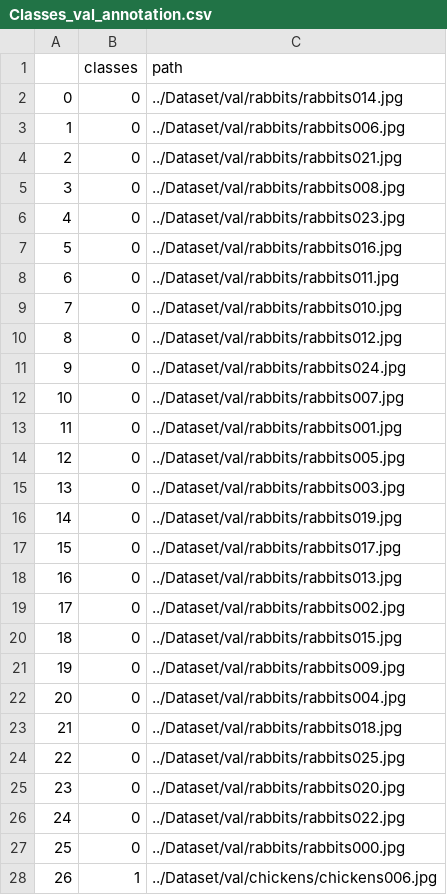
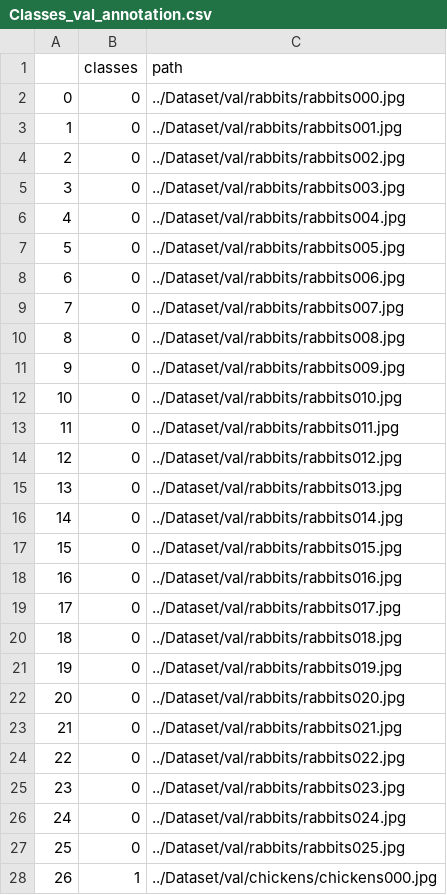
Before and after one commit to linyang59685689/CV_Classification_Demo, a CSV file: Stage_1 Classes_classification/Classes_val_annotation.csv, drawn as a sheet; only a part is shown; the diff covers the shown part only.

```diff
--- a/Stage_1 Classes_classification/Classes_val_annotation.csv
+++ b/Stage_1 Classes_classification/Classes_val_annotation.csv
@@ -1,28 +1,28 @@
 ,classes,path
-0,0,../Dataset/val/rabbits/rabbits014.jpg
-1,0,../Dataset/val/rabbits/rabbits006.jpg
-2,0,../Dataset/val/rabbits/rabbits021.jpg
-3,0,../Dataset/val/rabbits/rabbits008.jpg
-4,0,../Dataset/val/rabbits/rabbits023.jpg
-5,0,../Dataset/val/rabbits/rabbits016.jpg
-6,0,../Dataset/val/rabbits/rabbits011.jpg
-7,0,../Dataset/val/rabbits/rabbits010.jpg
-8,0,../Dataset/val/rabbits/rabbits012.jpg
-9,0,../Dataset/val/rabbits/rabbits024.jpg
-10,0,../Dataset/val/rabbits/rabbits007.jpg
-11,0,../Dataset/val/rabbits/rabbits001.jpg
-12,0,../Dataset/val/rabbits/rabbits005.jpg
-13,0,../Dataset/val/rabbits/rabbits003.jpg
-14,0,../Dataset/val/rabbits/rabbits019.jpg
-15,0,../Dataset/val/rabbits/rabbits017.jpg
-16,0,../Dataset/val/rabbits/rabbits013.jpg
-17,0,../Dataset/val/rabbits/rabbits002.jpg
-18,0,../Dataset/val/rabbits/rabbits015.jpg
-19,0,../Dataset/val/rabbits/rabbits009.jpg
-20,0,../Dataset/val/rabbits/rabbits004.jpg
-21,0,../Dataset/val/rabbits/rabbits018.jpg
-22,0,../Dataset/val/rabbits/rabbits025.jpg
-23,0,../Dataset/val/rabbits/rabbits020.jpg
-24,0,../Dataset/val/rabbits/rabbits022.jpg
-25,0,../Dataset/val/rabbits/rabbits000.jpg
-26,1,../Dataset/val/chickens/chickens006.jpg
+0,0,../Dataset/val/rabbits/rabbits000.jpg
+1,0,../Dataset/val/rabbits/rabbits001.jpg
+2,0,../Dataset/val/rabbits/rabbits002.jpg
+3,0,../Dataset/val/rabbits/rabbits003.jpg
+4,0,../Dataset/val/rabbits/rabbits004.jpg
+5,0,../Dataset/val/rabbits/rabbits005.jpg
+6,0,../Dataset/val/rabbits/rabbits006.jpg
+7,0,../Dataset/val/rabbits/rabbits007.jpg
+8,0,../Dataset/val/rabbits/rabbits008.jpg
+9,0,../Dataset/val/rabbits/rabbits009.jpg
+10,0,../Dataset/val/rabbits/rabbits010.jpg
+11,0,../Dataset/val/rabbits/rabbits011.jpg
+12,0,../Dataset/val/rabbits/rabbits012.jpg
+13,0,../Dataset/val/rabbits/rabbits013.jpg
+14,0,../Dataset/val/rabbits/rabbits014.jpg
+15,0,../Dataset/val/rabbits/rabbits015.jpg
+16,0,../Dataset/val/rabbits/rabbits016.jpg
+17,0,../Dataset/val/rabbits/rabbits017.jpg
+18,0,../Dataset/val/rabbits/rabbits018.jpg
+19,0,../Dataset/val/rabbits/rabbits019.jpg
+20,0,../Dataset/val/rabbits/rabbits020.jpg
+21,0,../Dataset/val/rabbits/rabbits021.jpg
+22,0,../Dataset/val/rabbits/rabbits022.jpg
+23,0,../Dataset/val/rabbits/rabbits023.jpg
+24,0,../Dataset/val/rabbits/rabbits024.jpg
+25,0,../Dataset/val/rabbits/rabbits025.jpg
+26,1,../Dataset/val/chickens/chickens000.jpg
```
Also changed, not shown: 26 edited cells elsewhere in this file, Stage_1 Classes_classification/Classes_train_annotation.csv, 14 other files.
